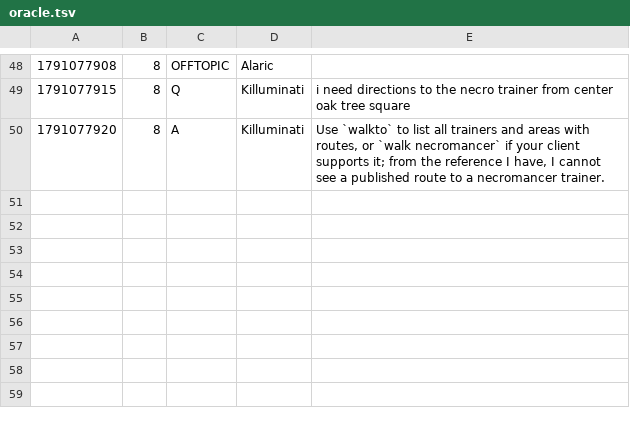
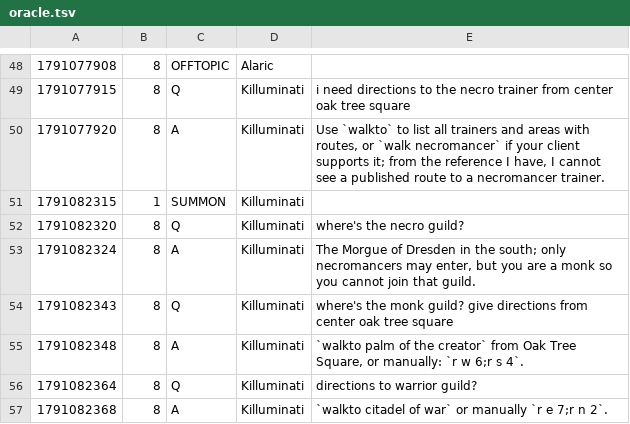
Before and after one commit to jeremydbean/toc2026, a TSV file: log/oracle.tsv, drawn as a sheet; only a part is shown, gaps mark what is left out.

Commit message:
State sync: 7 files, 1 characters [skip ci]
Automatic. Written by toc-state-sync on the host that is running the
game, so that an outage cannot cost more than the interval between
runs.

```diff
--- a/log/oracle.tsv
+++ b/log/oracle.tsv
@@ -50 +50,8 @@
 1791077920	8	A	Killuminati	Use `walkto` to list all trainers and areas with routes, or `walk necromancer` if your client supports it; from the reference I have, I cannot see a published route to a necromancer trainer.
+1791082315	1	SUMMON	Killuminati	
+1791082320	8	Q	Killuminati	where's the necro guild?
+1791082324	8	A	Killuminati	The Morgue of Dresden in the south; only necromancers may enter, but you are a monk so you cannot join that guild.
+1791082343	8	Q	Killuminati	where's the monk guild? give directions from center oak tree square
+1791082348	8	A	Killuminati	`walkto palm of the creator` from Oak Tree Square, or manually: `r w 6;r s 4`.
+1791082364	8	Q	Killuminati	directions to warrior guild?
+1791082368	8	A	Killuminati	`walkto citadel of war` or manually `r e 7;r n 2`.
```
Also changed, not shown: log/channels.tsv, log/logins.tsv, 4 other files.
